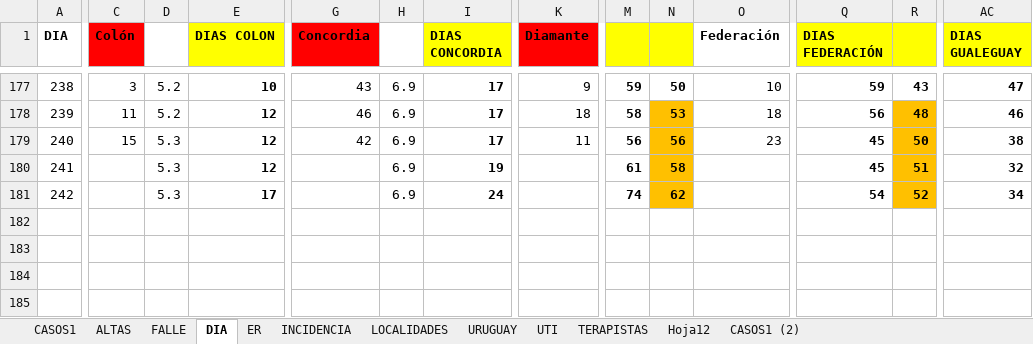
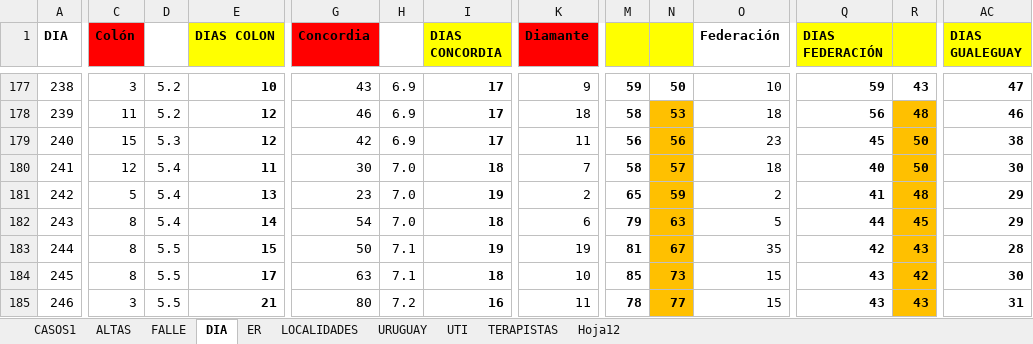
Before and after one commit to GIBD/covid, an Excel workbook: data/entre_rios_casos.xlsx, sheet DIA, drawn as a sheet; only a part is shown, gaps mark what is left out; values as stored, in another font and other column widths than the file's, no borders; rows hold the shown columns only; the diff covers the shown part only; the diff names each change by its address in the sheet, - before the commit and + after, or states it on an @@ line.

```diff
--- a/data/entre_rios_casos.xlsx (sheet DIA)
+++ b/data/entre_rios_casos.xlsx (sheet DIA)
-sheet tab: INCIDENCIA
-sheet tab: CASOS1 (2)
-C180 (Colón): (empty)
+C180 (Colón): 12
-D180:D181: 5.3
+D180:D181: 5.4
-E180 (DIAS COLON): 12
+E180 (DIAS COLON): 11
-G180 (Concordia): (empty)
+G180 (Concordia): 30
-H180:H181: 6.9
+H180:H181: 7.0
-I180 (DIAS CONCORDIA): 19
+I180 (DIAS CONCORDIA): 18
-K180 (Diamante): (empty)
+K180 (Diamante): 7
-M180: 61
+M180: 58
-N180: 58
+N180: 57
-O180 (Federación): (empty)
+O180 (Federación): 18
-Q180 (DIAS FEDERACIÓN): 45
+Q180 (DIAS FEDERACIÓN): 40
-R180: 51
+R180: 50
-AC180 (DIAS GUALEGUAY): 32
+AC180 (DIAS GUALEGUAY): 30
-C181 (Colón): (empty)
+C181 (Colón): 5
-E181 (DIAS COLON): 17
+E181 (DIAS COLON): 13
-G181 (Concordia): (empty)
+G181 (Concordia): 23
-I181 (DIAS CONCORDIA): 24
+I181 (DIAS CONCORDIA): 19
-K181 (Diamante): (empty)
+K181 (Diamante): 2
-M181: 74
+M181: 65
-N181: 62
+N181: 59
-O181 (Federación): (empty)
+O181 (Federación): 2
-Q181 (DIAS FEDERACIÓN): 54
+Q181 (DIAS FEDERACIÓN): 41
-R181: 52
+R181: 48
-AC181 (DIAS GUALEGUAY): 34
+AC181 (DIAS GUALEGUAY): 29
+row 182: 243 | 8 | 5.4 | 14 | 54 | 7.0 | 18 | 6 | 79 | 63 | 5 | 44 | 45 | 29
+row 183: 244 | 8 | 5.5 | 15 | 50 | 7.1 | 19 | 19 | 81 | 67 | 35 | 42 | 43 | 28
+row 184: 245 | 8 | 5.5 | 17 | 63 | 7.1 | 18 | 10 | 85 | 73 | 15 | 43 | 42 | 30
+row 185: 246 | 3 | 5.5 | 21 | 80 | 7.2 | 16 | 11 | 78 | 77 | 15 | 43 | 43 | 31
```
Also changed, not shown: 2 added rows, 61 edited cells and cell formats elsewhere in this sheet, sheet CASOS1, sheet LOCALIDADES, sheet FALLE, sheet ER, sheet ALTAS, formulas that keep their value, data/argentina.xlsx.
